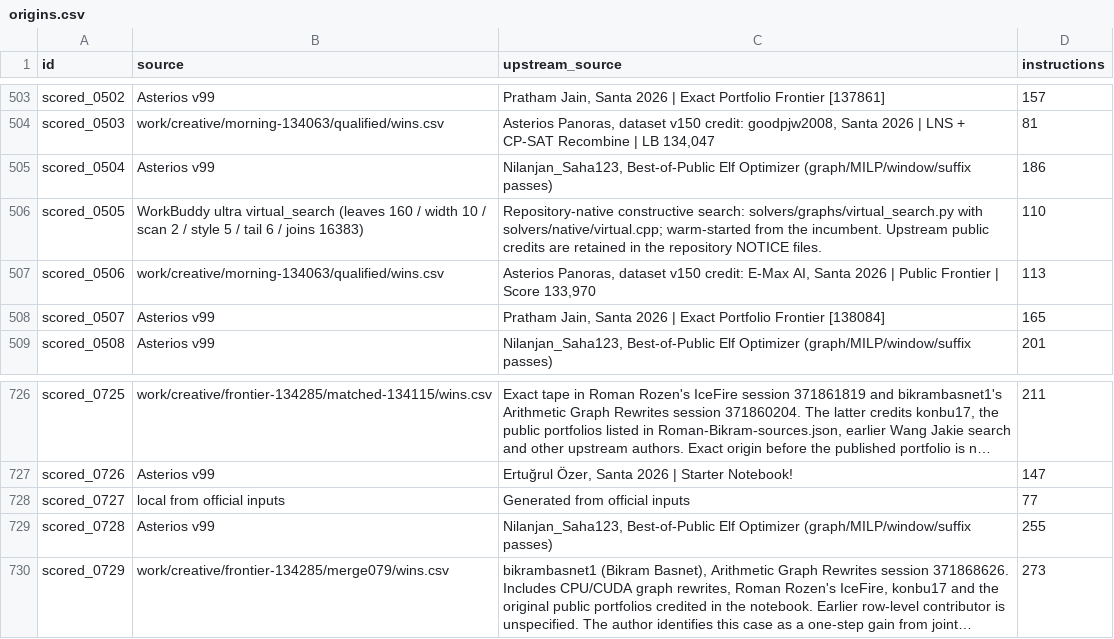
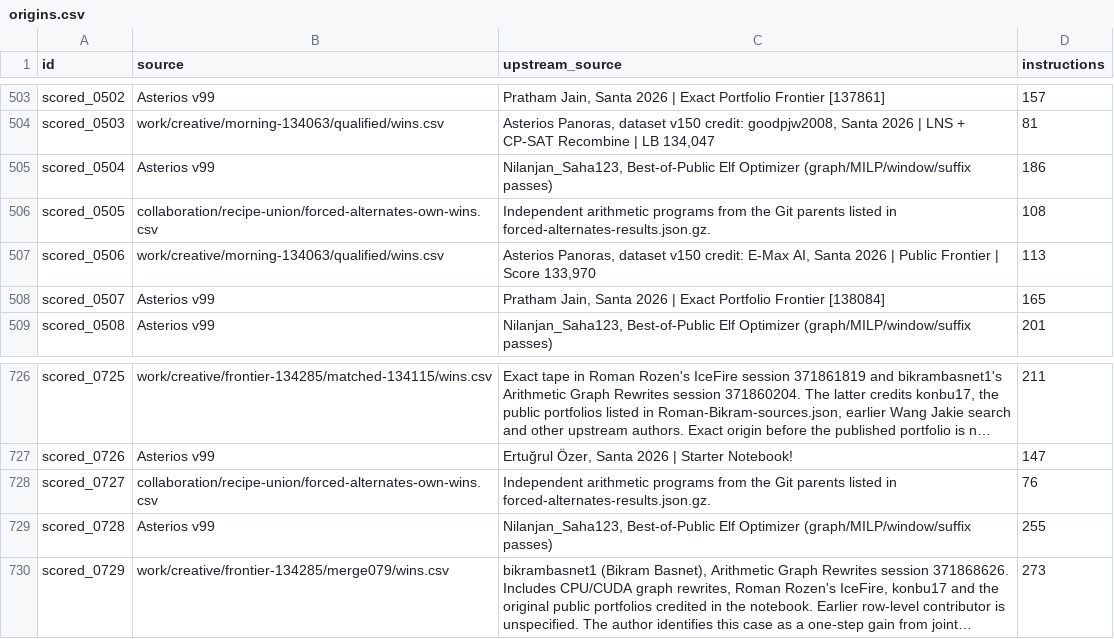
Before and after one commit to Hansen0223/Santa_2026, a CSV file: public-assisted/origins.csv, drawn as a sheet; only a part is shown, gaps mark what is left out; long unchanged cells end in …; the diff names each change by its address in the sheet, - before the commit and + after, or states it on an @@ line.

Commit message:
Save 14 independent steps with forced alternate arithmetic programs

```diff
--- a/public-assisted/origins.csv
+++ b/public-assisted/origins.csv
-B506 (source): WorkBuddy ultra virtual_search (leaves 160 / width 10 / scan 2 / style 5 / tail 6 / joins 16383)
+B506 (source): collaboration/recipe-union/forced-alternates-own-wins.csv
-C506 (upstream_source): Repository-native constructive search: solvers/graphs/virtual_search.py with solvers/native/virtual.cpp; warm-started from the incumbent. Upstream public credits are retained in the repository NOTICE files.
+C506 (upstream_source): Independent arithmetic programs from the Git parents listed in forced-alternates-results.json.gz.
-D506 (instructions): 110
+D506 (instructions): 108
-B728 (source): local from official inputs
+B728 (source): collaboration/recipe-union/forced-alternates-own-wins.csv
-C728 (upstream_source): Generated from official inputs
+C728 (upstream_source): Independent arithmetic programs from the Git parents listed in forced-alternates-results.json.gz.
-D728 (instructions): 77
+D728 (instructions): 76
```
Also changed, not shown: collaboration/puzzle-bounds.csv, origins.csv, 14 other files.
